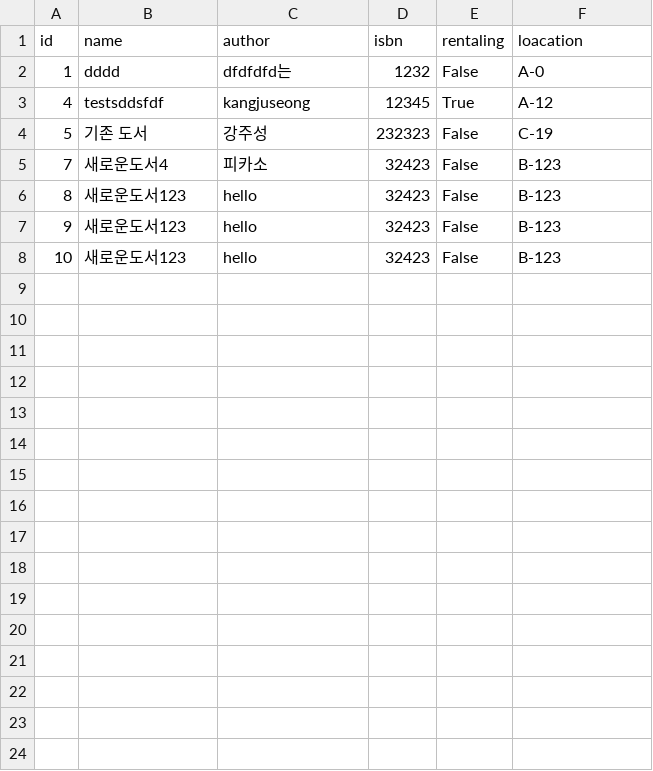
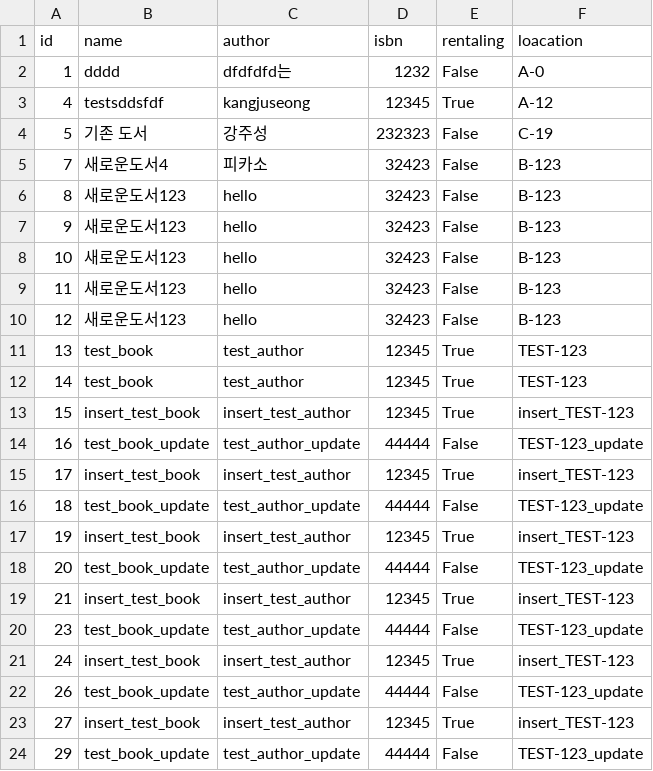
Before and after one commit to KangJuSeong/Book_Management_System, a CSV file: DBPkg/csv/BookDB.csv, drawn as a sheet; the diff names each change by its address in the sheet, - before the commit and + after, or states it on an @@ line.

Commit message:
use unittest in BookTest.py

```diff
--- a/DBPkg/csv/BookDB.csv
+++ b/DBPkg/csv/BookDB.csv
+row 9: 11 | 새로운도서123 | hello | 32423 | False | B-123
+row 10: 12 | 새로운도서123 | hello | 32423 | False | B-123
+row 11: 13 | test_book | test_author | 12345 | True | TEST-123
+row 12: 14 | test_book | test_author | 12345 | True | TEST-123
+row 13: 15 | insert_test_book | insert_test_author | 12345 | True | insert_TEST-123
+row 14: 16 | test_book_update | test_author_update | 44444 | False | TEST-123_update
+row 15: 17 | insert_test_book | insert_test_author | 12345 | True | insert_TEST-123
+row 16: 18 | test_book_update | test_author_update | 44444 | False | TEST-123_update
+row 17: 19 | insert_test_book | insert_test_author | 12345 | True | insert_TEST-123
+row 18: 20 | test_book_update | test_author_update | 44444 | False | TEST-123_update
+row 19: 21 | insert_test_book | insert_test_author | 12345 | True | insert_TEST-123
+row 20: 23 | test_book_update | test_author_update | 44444 | False | TEST-123_update
+row 21: 24 | insert_test_book | insert_test_author | 12345 | True | insert_TEST-123
+row 22: 26 | test_book_update | test_author_update | 44444 | False | TEST-123_update
+row 23: 27 | insert_test_book | insert_test_author | 12345 | True | insert_TEST-123
+row 24: 29 | test_book_update | test_author_update | 44444 | False | TEST-123_update
```
Also changed, not shown: 8 other files.
